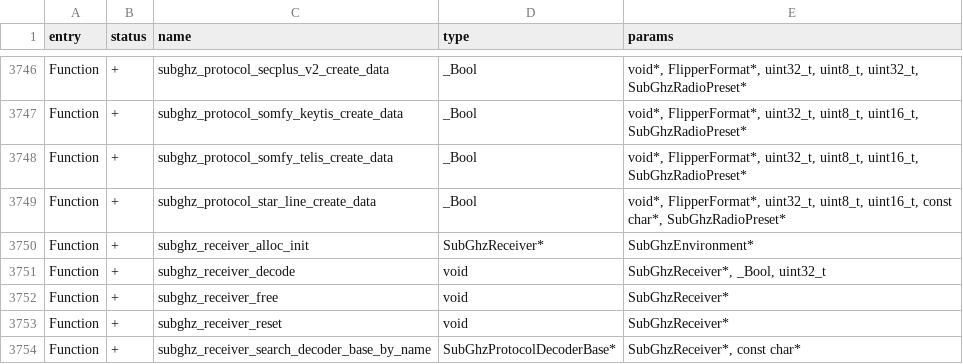
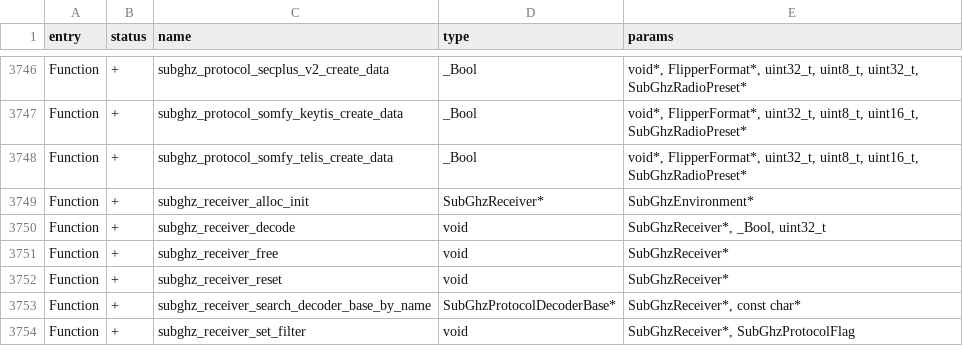
Before and after one commit to LeeroysHub/Momentum-Firmware, a CSV file: targets/f7/api_symbols.csv, drawn as a sheet; only a part is shown, gaps mark what is left out; the shorter side is filled out with more unchanged rows.

```diff
--- a/targets/f7/api_symbols.csv
+++ b/targets/f7/api_symbols.csv
@@ -3748,3 +3748,2 @@ Function,+,subghz_protocol_somfy_keytis_create_data,_Bool,"void*, FlipperFormat*
 Function,+,subghz_protocol_somfy_telis_create_data,_Bool,"void*, FlipperFormat*, uint32_t, uint8_t, uint16_t, SubGhzRadioPreset*"
-Function,+,subghz_protocol_star_line_create_data,_Bool,"void*, FlipperFormat*, uint32_t, uint8_t, uint16_t, const char*, SubGhzRadioPreset*"
 Function,+,subghz_receiver_alloc_init,SubGhzReceiver*,SubGhzEnvironment*
```
Also changed, not shown: 5 other files.
